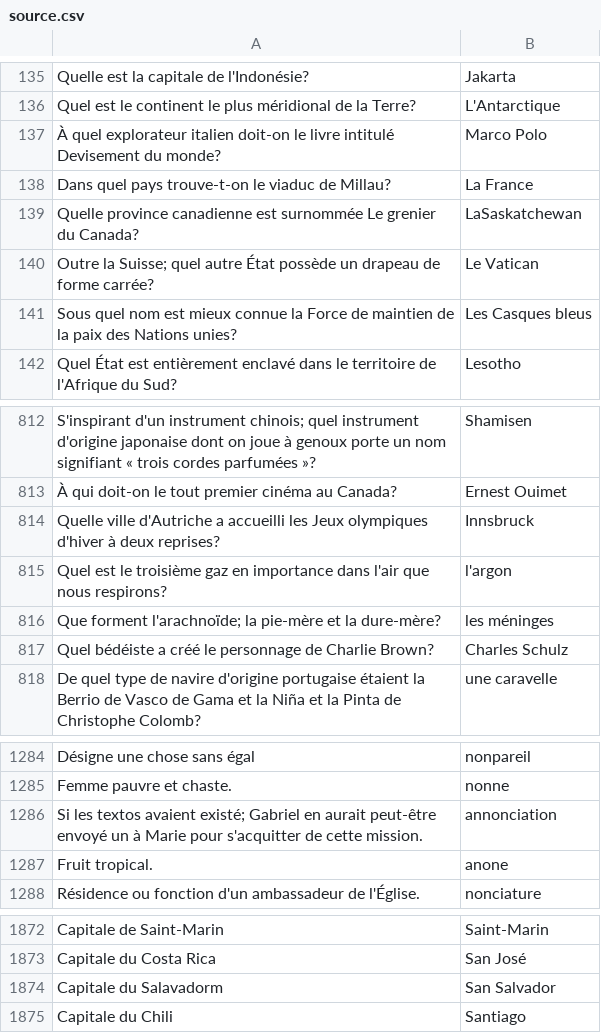
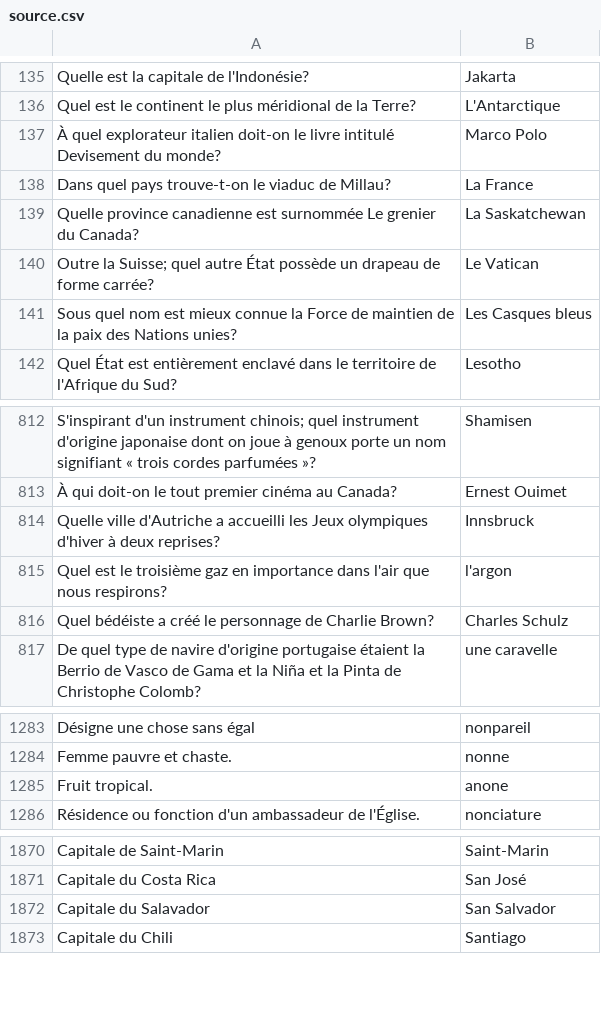
Before and after one commit to phil3838/GEH-training, a CSV file: src/assets/source.csv, drawn as a sheet; only a part is shown, gaps mark what is left out; removed rows and columns are numbered as before the commit, all else as after; the diff names each change by its address in the sheet, - before the commit and + after, or states it on an @@ line.

Commit message:
update

```diff
--- a/src/assets/source.csv
+++ b/src/assets/source.csv
-B139: LaSaskatchewan
+B139: La Saskatchewan
-row 816: Que forment l'arachnoïde; la pie-mère et la dure-mère? | les méninges
-row 1286: Si les textos avaient existé; Gabriel en aurait peut-être envoyé un à Marie pour s'acquitter de cette mission. | annonciation
-A1872: Capitale du Salavadorm
+A1872: Capitale du Salavador
```
